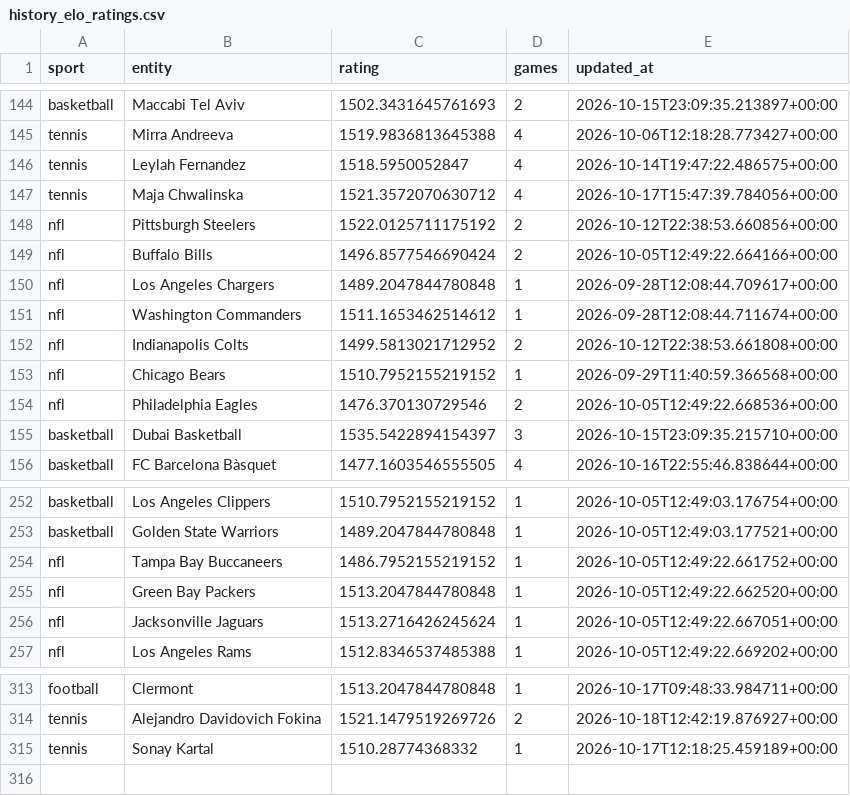
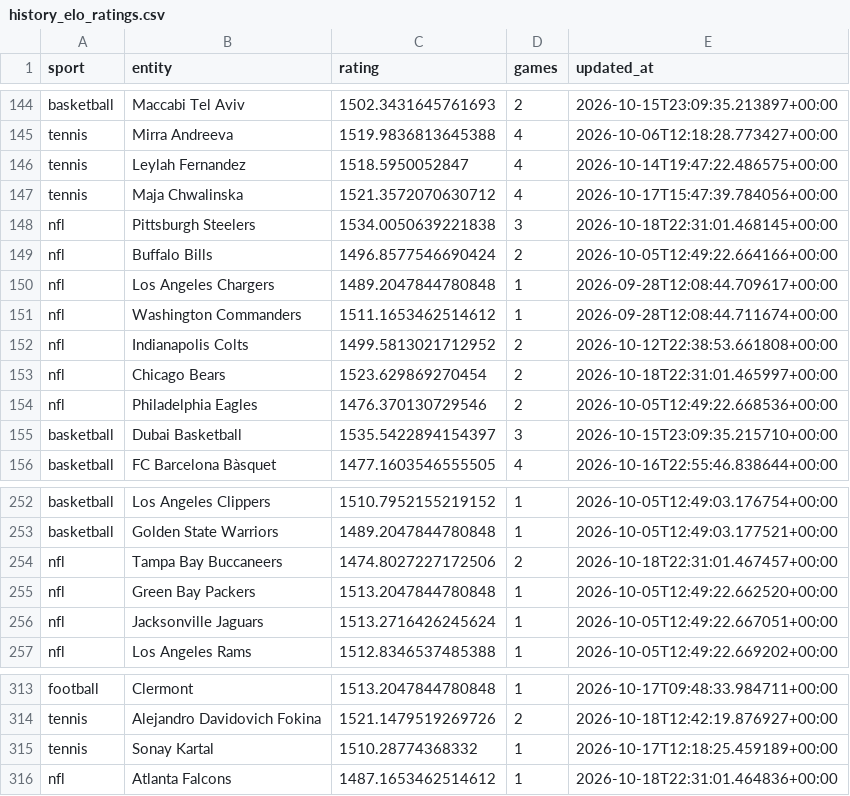
Before and after one commit to marianmatus73-dot/Futbal_dnes, a CSV file: exports/history_elo_ratings.csv, drawn as a sheet; only a part is shown, gaps mark what is left out.

```diff
--- a/exports/history_elo_ratings.csv
+++ b/exports/history_elo_ratings.csv
@@ -147,3 +147,3 @@ tennis,Leylah Fernandez,1518.5950052847,4,2026-10-14T19:47:22.486575+00:00
 tennis,Maja Chwalinska,1521.3572070630712,4,2026-10-17T15:47:39.784056+00:00
-nfl,Pittsburgh Steelers,1522.0125711175192,2,2026-10-12T22:38:53.660856+00:00
+nfl,Pittsburgh Steelers,1534.0050639221838,3,2026-10-18T22:31:01.468145+00:00
 nfl,Buffalo Bills,1496.8577546690424,2,2026-10-05T12:49:22.664166+00:00
@@ -152,3 +152,3 @@ nfl,Washington Commanders,1511.1653462514612,1,2026-09-28T12:08:44.711674+00:00
 nfl,Indianapolis Colts,1499.5813021712952,2,2026-10-12T22:38:53.661808+00:00
-nfl,Chicago Bears,1510.7952155219152,1,2026-09-29T11:40:59.366568+00:00
+nfl,Chicago Bears,1523.629869270454,2,2026-10-18T22:31:01.465997+00:00
 nfl,Philadelphia Eagles,1476.370130729546,2,2026-10-05T12:49:22.668536+00:00
@@ -253,3 +253,3 @@ basketball,Los Angeles Clippers,1510.7952155219152,1,2026-10-05T12:49:03.176754+
 basketball,Golden State Warriors,1489.2047844780848,1,2026-10-05T12:49:03.177521+00:00
-nfl,Tampa Bay Buccaneers,1486.7952155219152,1,2026-10-05T12:49:22.661752+00:00
+nfl,Tampa Bay Buccaneers,1474.8027227172506,2,2026-10-18T22:31:01.467457+00:00
 nfl,Green Bay Packers,1513.2047844780848,1,2026-10-05T12:49:22.662520+00:00
@@ -315 +315,2 @@ tennis,Alejandro Davidovich Fokina,1521.1479519269726,2,2026-10-18T12:42:19.8769
 tennis,Sonay Kartal,1510.28774368332,1,2026-10-17T12:18:25.459189+00:00
+nfl,Atlanta Falcons,1487.1653462514612,1,2026-10-18T22:31:01.464836+00:00
```
Also changed, not shown: 8 other files.
